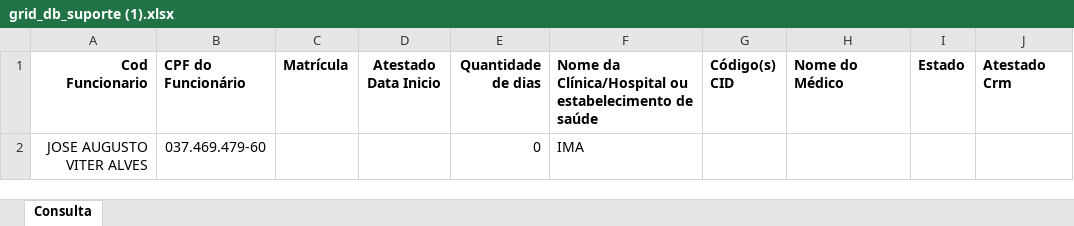
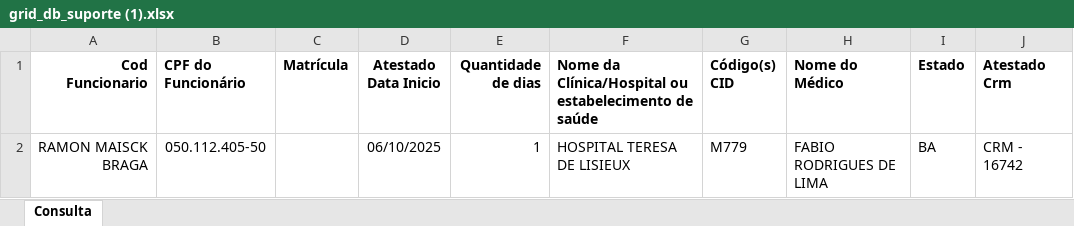
Before and after one commit to VerNancio/extract_excels_automation_expert, an Excel workbook: data/greif/temp/grid_db_suporte (1).xlsx, sheet Consulta, drawn as a sheet; values as stored, in another font and other column widths than the file's, no borders; removed rows and columns are numbered as before the commit, all else as after; the diff names each change by its address in the sheet, - before the commit and + after, or states it on an @@ line.

```diff
--- a/data/greif/temp/grid_db_suporte (1).xlsx (sheet Consulta)
+++ b/data/greif/temp/grid_db_suporte (1).xlsx (sheet Consulta)
-row 2: JOSE AUGUSTO VITER ALVES | 037.469.479-60 |  |  | 0 | IMA
+row 2: RAMON MAISCK BRAGA | 050.112.405-50 |  | 06/10/2025 | 1 | HOSPITAL TERESA DE LISIEUX | M779 | FABIO RODRIGUES DE LIMA | BA | CRM - 16742
```
Also changed, not shown: data/greif/temp/grid_db_suporte.xlsx, 7 other files.
